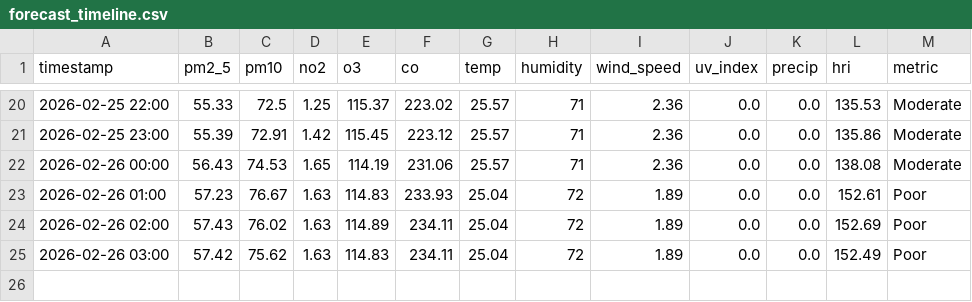
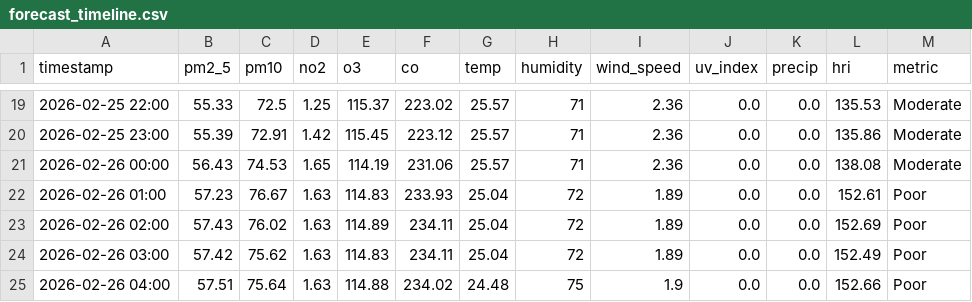
Before and after one commit to Sims9218/Automated-Health-Insight-Engine, a CSV file: data/forecast_timeline.csv, drawn as a sheet; only a part is shown, gaps mark what is left out; the diff covers the shown part only; the diff names each change by its address in the sheet, - before the commit and + after, or states it on an @@ line.

```diff
--- a/data/forecast_timeline.csv
+++ b/data/forecast_timeline.csv
+row 25: 2026-02-26 04:00 | 57.51 | 75.64 | 1.63 | 114.88 | 234.02 | 24.48 | 75 | 1.9 | 0.0 | 0.0 | 152.66 | Poor
```
Also changed, not shown: 1 removed row and 73 edited cells elsewhere in this file, data/comprehensive_history.csv.
